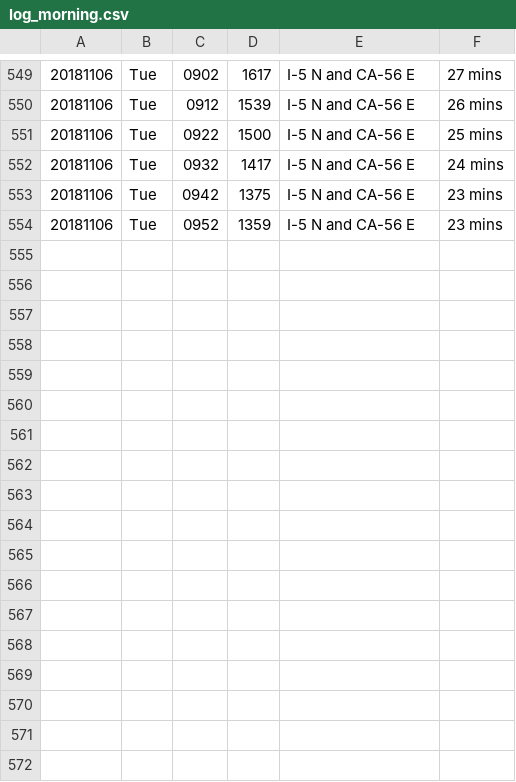
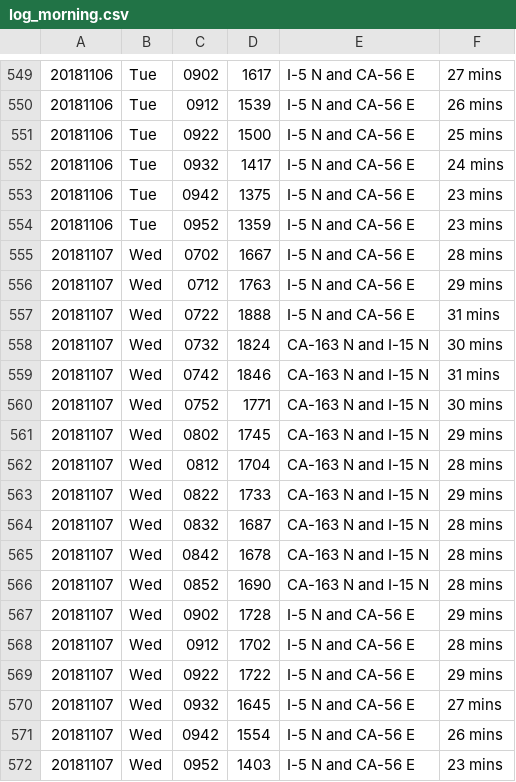
Before and after one commit to jamesarmenta/commute-time, a CSV file: log_morning.csv, drawn as a sheet; only a part is shown, gaps mark what is left out.

```diff
--- a/log_morning.csv
+++ b/log_morning.csv
@@ -554 +554,19 @@
 20181106,Tue,0952,1359,I-5 N and CA-56 E,23 mins
+20181107,Wed,0702,1667,I-5 N and CA-56 E,28 mins
+20181107,Wed,0712,1763,I-5 N and CA-56 E,29 mins
+20181107,Wed,0722,1888,I-5 N and CA-56 E,31 mins
+20181107,Wed,0732,1824,CA-163 N and I-15 N,30 mins
+20181107,Wed,0742,1846,CA-163 N and I-15 N,31 mins
+20181107,Wed,0752,1771,CA-163 N and I-15 N,30 mins
+20181107,Wed,0802,1745,CA-163 N and I-15 N,29 mins
+20181107,Wed,0812,1704,CA-163 N and I-15 N,28 mins
+20181107,Wed,0822,1733,CA-163 N and I-15 N,29 mins
+20181107,Wed,0832,1687,CA-163 N and I-15 N,28 mins
+20181107,Wed,0842,1678,CA-163 N and I-15 N,28 mins
+20181107,Wed,0852,1690,CA-163 N and I-15 N,28 mins
+20181107,Wed,0902,1728,I-5 N and CA-56 E,29 mins
+20181107,Wed,0912,1702,I-5 N and CA-56 E,28 mins
+20181107,Wed,0922,1722,I-5 N and CA-56 E,29 mins
+20181107,Wed,0932,1645,I-5 N and CA-56 E,27 mins
+20181107,Wed,0942,1554,I-5 N and CA-56 E,26 mins
+20181107,Wed,0952,1403,I-5 N and CA-56 E,23 mins
```
Also changed, not shown: log_evening.csv, 2 other files.
